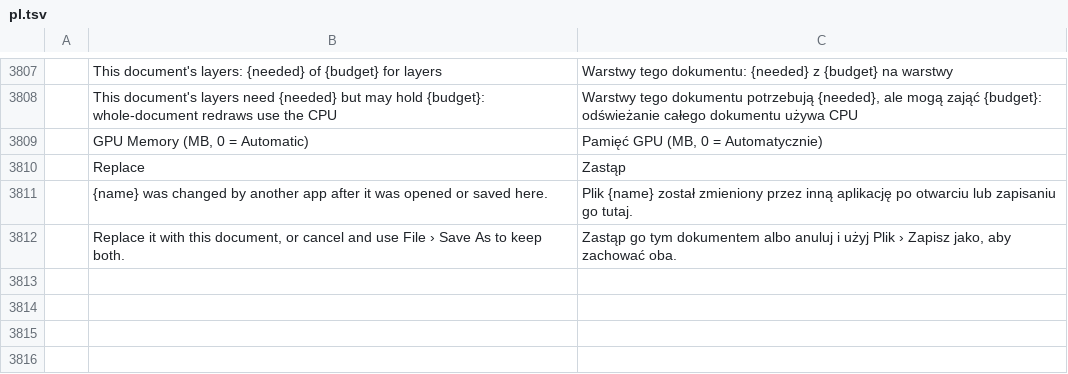
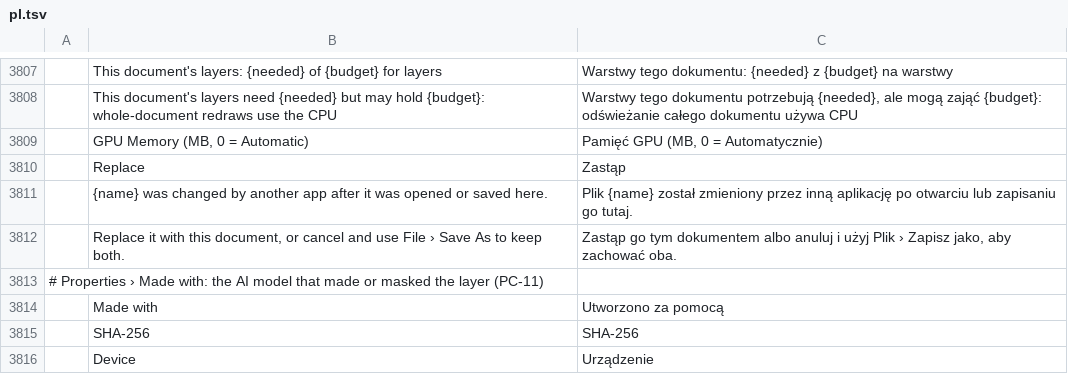
Before and after one commit to erikerikerik/photocraft, a TSV file: crates/ui-egui/src/i18n/pl.tsv, drawn as a sheet; only a part is shown, gaps mark what is left out; the diff names each change by its address in the sheet, - before the commit and + after, or states it on an @@ line.

```diff
--- a/crates/ui-egui/src/i18n/pl.tsv
+++ b/crates/ui-egui/src/i18n/pl.tsv
+row 3813: # Properties › Made with: the AI model that made or masked the layer (PC-11)
+row 3814:  | Made with | Utworzono za pomocą
+row 3815:  | SHA-256 | SHA-256
+row 3816:  | Device | Urządzenie
```
Also changed, not shown: crates/ui-egui/src/i18n/cs.tsv, crates/ui-egui/src/i18n/el.tsv, 32 other files.
